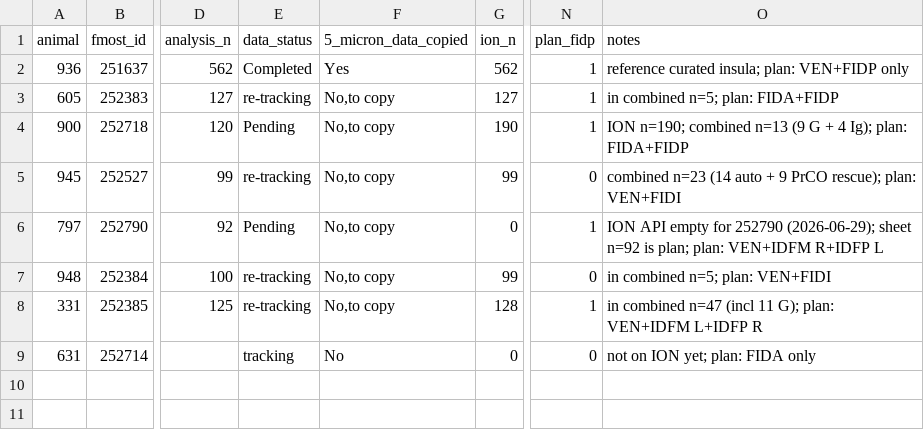
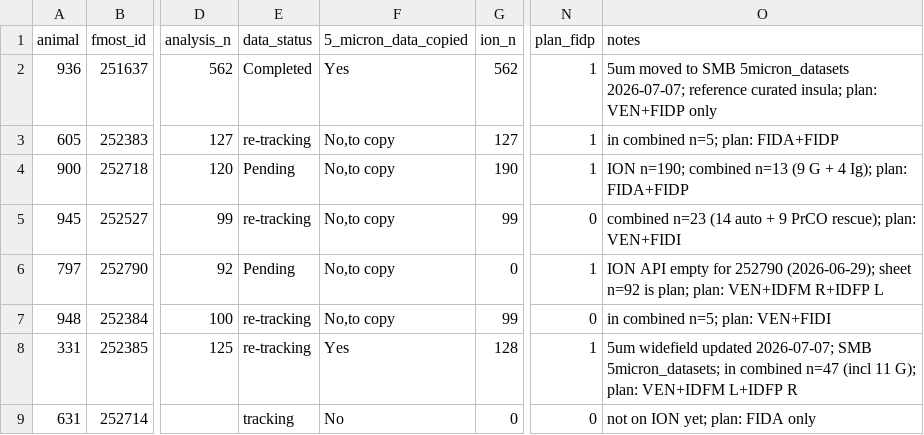
Before and after one commit to InteroAnat/projectome_analysis, a CSV file: group_analysis/docs/dataset_status_manifest.csv, drawn as a sheet; only a part is shown, gaps mark what is left out; the diff names each change by its address in the sheet, - before the commit and + after, or states it on an @@ line.

```diff
--- a/group_analysis/docs/dataset_status_manifest.csv
+++ b/group_analysis/docs/dataset_status_manifest.csv
-O2 (notes): reference curated…
+O2 (notes): 5um moved to SMB 5micron_datasets 2026-07-07; reference curated…
-F8 (5_micron_data_copied): No,to copy
+F8 (5_micron_data_copied): Yes
-O8 (notes): in combined…
+O8 (notes): 5um widefield updated 2026-07-07; SMB 5micron_datasets; in combined…
```
Also changed, not shown: 5 other files.
